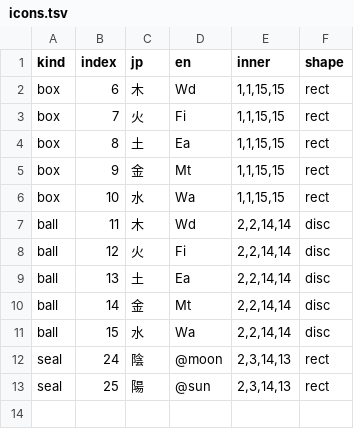
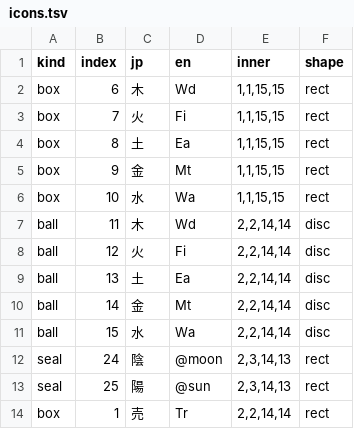
Before and after one commit to minhnhattonthat/tokyo-majin-gakuen-fuju-houroku-en, a TSV file: gfx/icons.tsv, drawn as a sheet; the diff names each change by its address in the sheet, - before the commit and + after, or states it on an @@ line.

```diff
--- a/gfx/icons.tsv
+++ b/gfx/icons.tsv
+row 14: box | 1 | 売 | Tr | 2,2,14,14 | rect
```
Also changed, not shown: script/system/d6.tsv, 7 other files.
